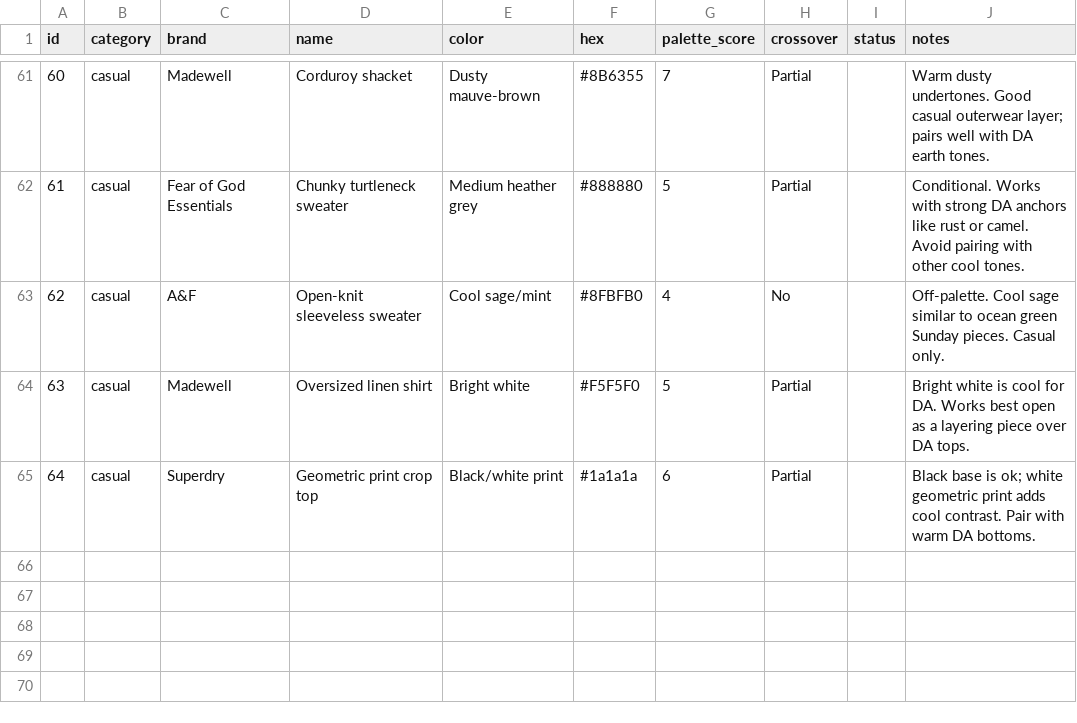
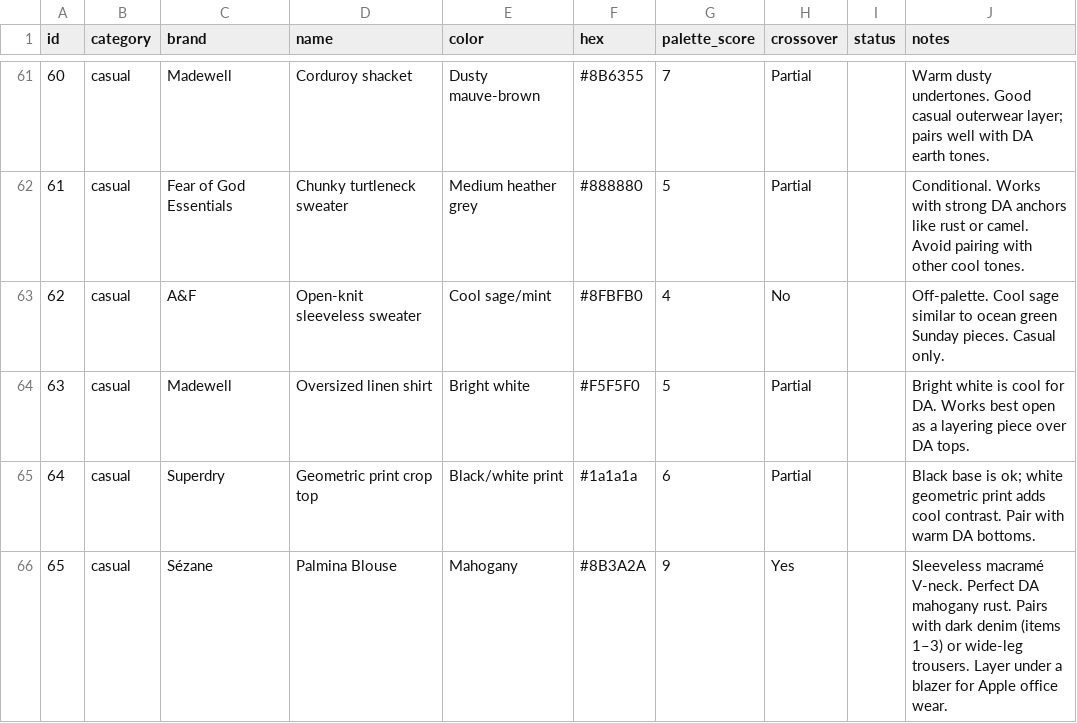
Before and after one commit to nmillere/wardrobe, a CSV file: wardrobe.csv, drawn as a sheet; only a part is shown, gaps mark what is left out; the diff names each change by its address in the sheet, - before the commit and + after, or states it on an @@ line.

Commit message:
Add Palmina Blouse to wardrobe via MCP

```diff
--- a/wardrobe.csv
+++ b/wardrobe.csv
+row 66: 65 | casual | Sézane | Palmina Blouse | Mahogany | #8B3A2A | 9 | Yes |  | Sleeveless macramé V-neck. Perfect DA mahogany rust. Pairs with dark denim (items 1–3) or wide-leg trousers. Layer under a blazer for Apple office wear.
```
